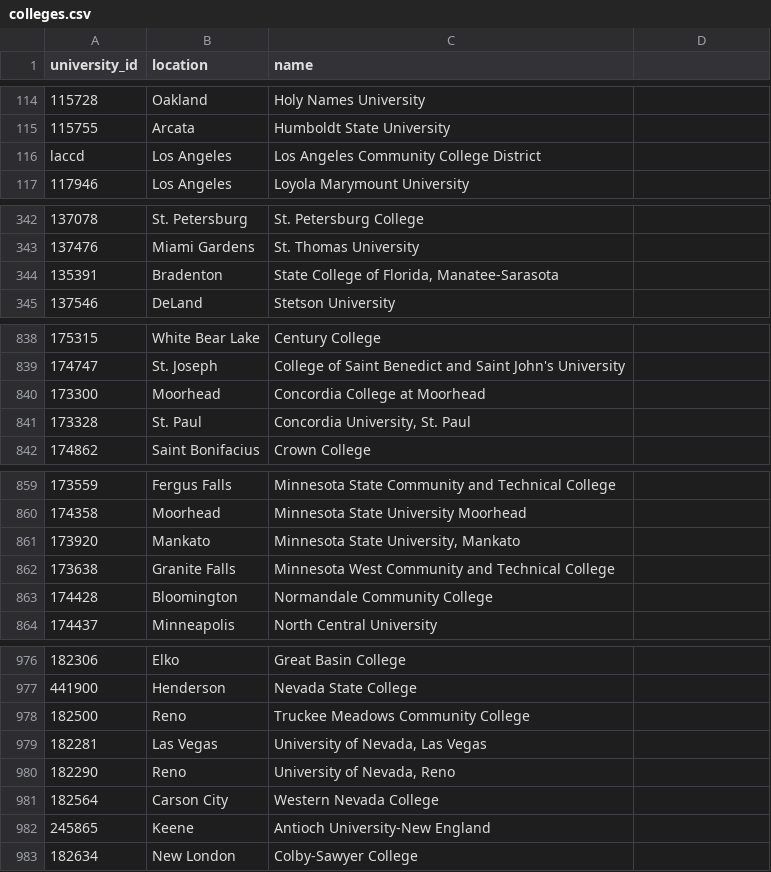
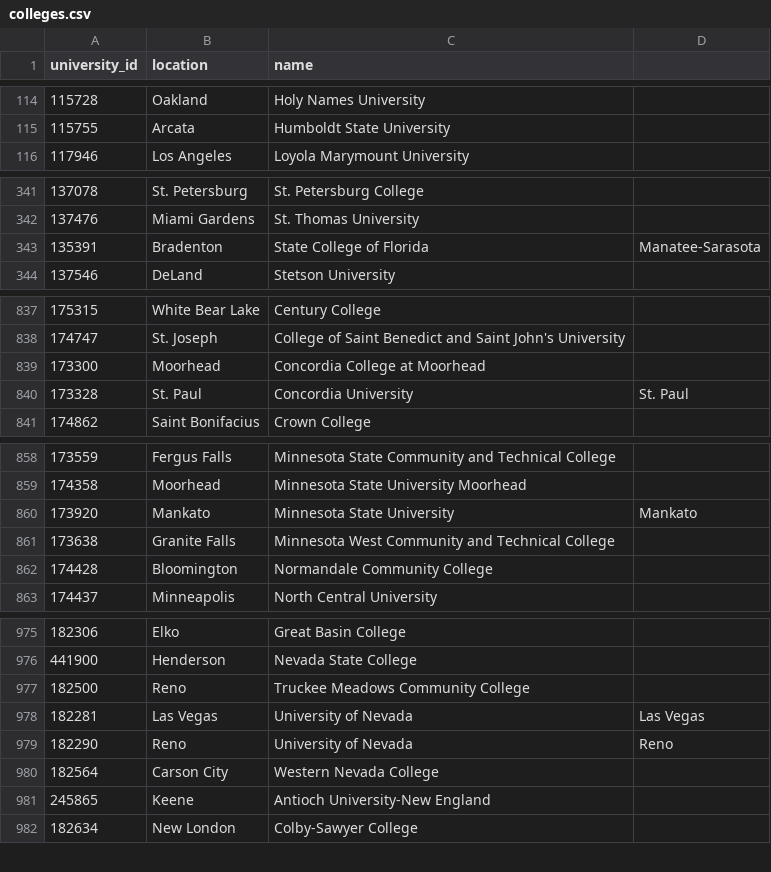
Before and after one commit to ajain1921/Taste-Then-Tell, a CSV file: db/csv/colleges.csv, drawn as a sheet; only a part is shown, gaps mark what is left out; the diff covers the shown part only.

```diff
--- a/db/csv/colleges.csv
+++ b/db/csv/colleges.csv
@@ -115,3 +115,2 @@ university_id,location,name
 115755,Arcata,Humboldt State University
-laccd,Los Angeles,Los Angeles Community College District
 117946,Los Angeles,Loyola Marymount University
@@ -343,3 +342,3 @@ laccd,Los Angeles,Los Angeles Community College District
 137476,Miami Gardens,St. Thomas University
-135391,Bradenton,"State College of Florida, Manatee-Sarasota"
+135391,Bradenton,State College of Florida, Manatee-Sarasota
 137546,DeLand,Stetson University
@@ -840,3 +839,3 @@ laccd,Los Angeles,Los Angeles Community College District
 173300,Moorhead,Concordia College at Moorhead
-173328,St. Paul,"Concordia University, St. Paul"
+173328,St. Paul,Concordia University, St. Paul
 174862,Saint Bonifacius,Crown College
@@ -860,3 +859,3 @@ laccd,Los Angeles,Los Angeles Community College District
 174358,Moorhead,Minnesota State University Moorhead
-173920,Mankato,"Minnesota State University, Mankato"
+173920,Mankato,Minnesota State University, Mankato
 173638,Granite Falls,Minnesota West Community and Technical College
@@ -978,4 +977,4 @@ laccd,Los Angeles,Los Angeles Community College District
 182500,Reno,Truckee Meadows Community College
-182281,Las Vegas,"University of Nevada, Las Vegas"
-182290,Reno,"University of Nevada, Reno"
+182281,Las Vegas,University of Nevada, Las Vegas
+182290,Reno,University of Nevada, Reno
 182564,Carson City,Western Nevada College
```
Also changed, not shown: 74 edited cells elsewhere in this file, 5 other files.
